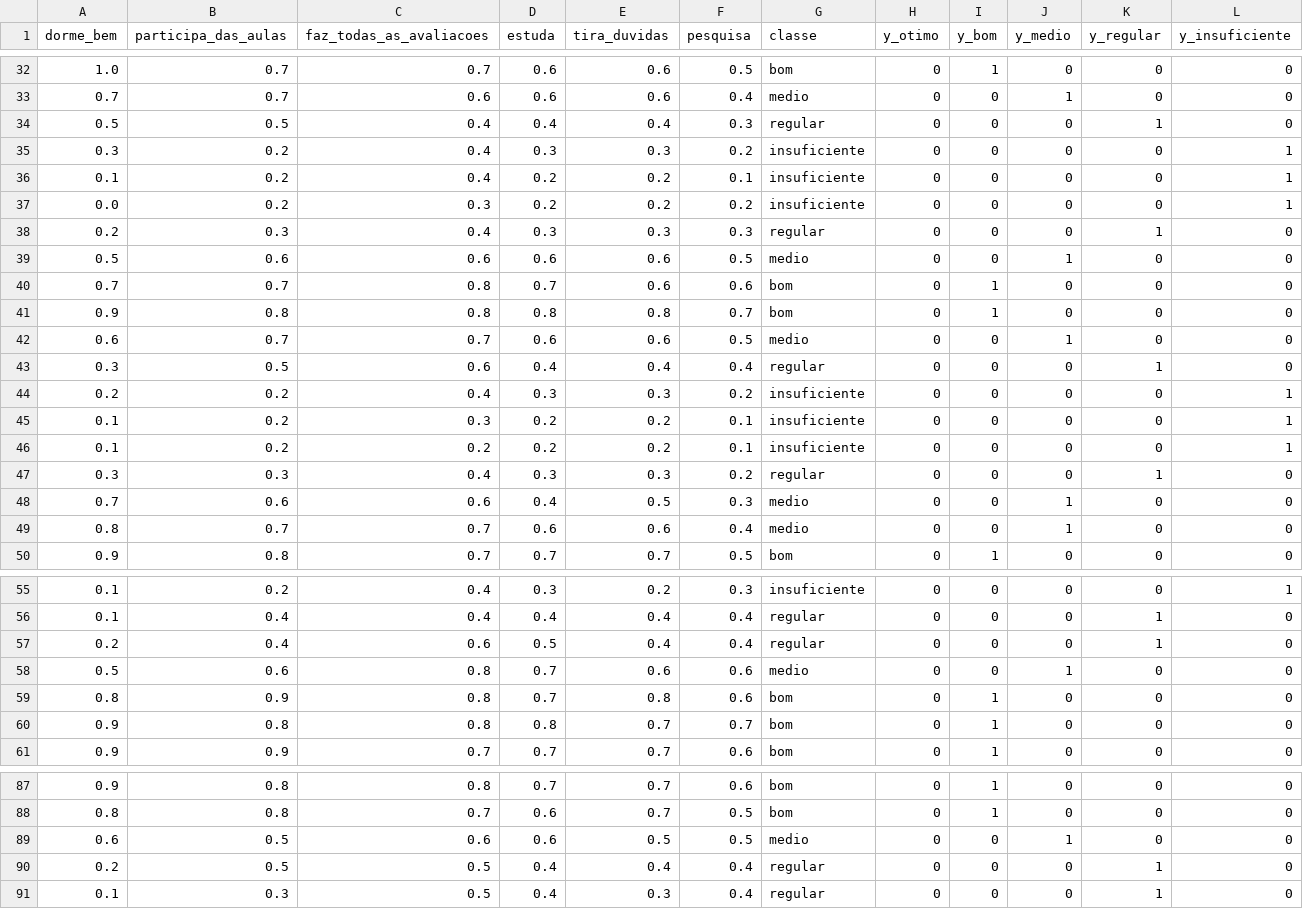
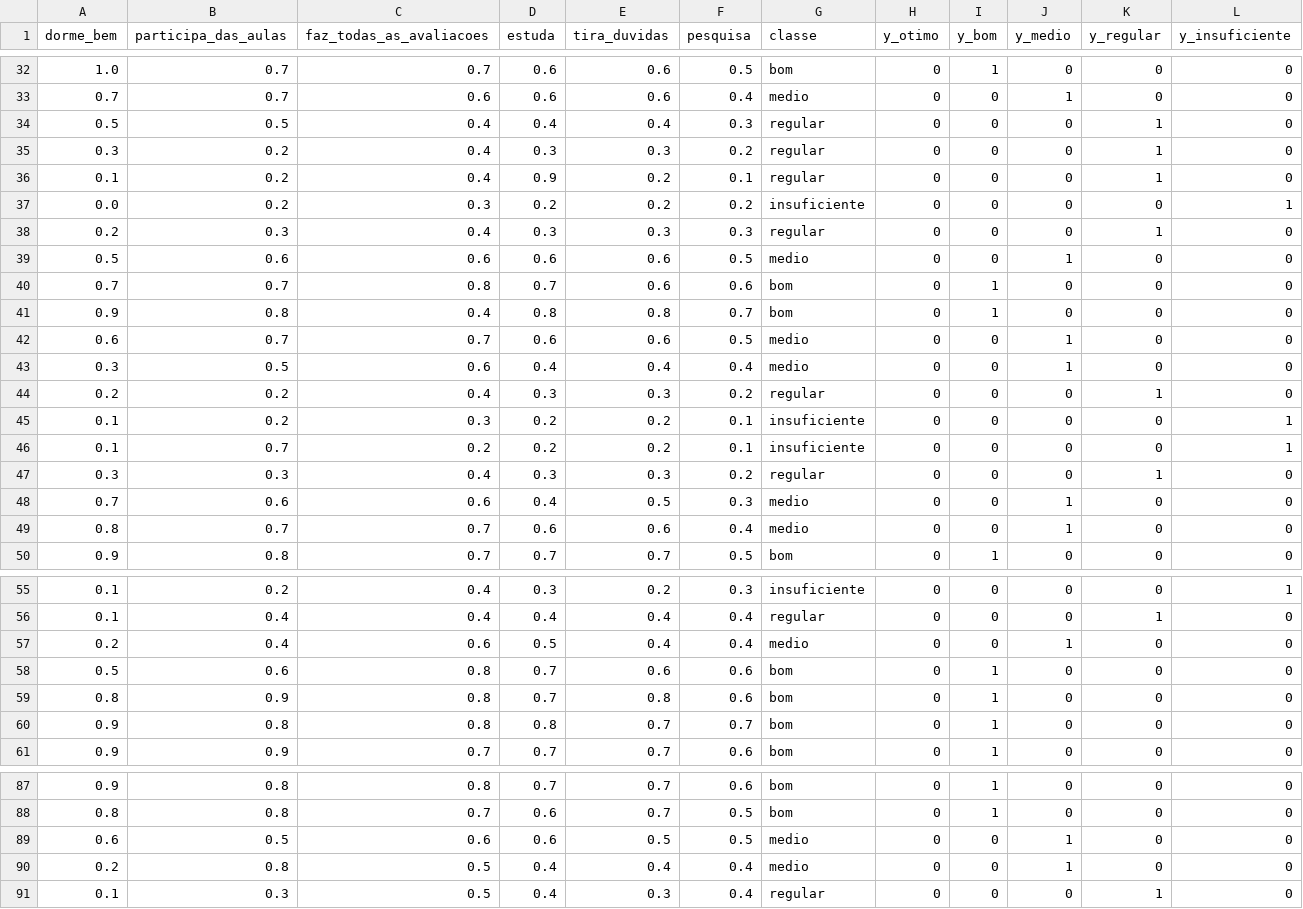
Before and after one commit to idnedel/neural-network-classification, a CSV file: dataset_classificado.csv, drawn as a sheet; only a part is shown, gaps mark what is left out; the diff covers the shown part only.

```diff
--- a/dataset_classificado.csv
+++ b/dataset_classificado.csv
@@ -34,4 +34,4 @@ dorme_bem,participa_das_aulas,faz_todas_as_avaliacoes,estuda,tira_duvidas,pesqui
 0.5,0.5,0.4,0.4,0.4,0.3,regular,0,0,0,1,0
-0.3,0.2,0.4,0.3,0.3,0.2,insuficiente,0,0,0,0,1
-0.1,0.2,0.4,0.2,0.2,0.1,insuficiente,0,0,0,0,1
+0.3,0.2,0.4,0.3,0.3,0.2,regular,0,0,0,1,0
+0.1,0.2,0.4,0.9,0.2,0.1,regular,0,0,0,1,0
 0.0,0.2,0.3,0.2,0.2,0.2,insuficiente,0,0,0,0,1
@@ -40,8 +40,8 @@ dorme_bem,participa_das_aulas,faz_todas_as_avaliacoes,estuda,tira_duvidas,pesqui
 0.7,0.7,0.8,0.7,0.6,0.6,bom,0,1,0,0,0
-0.9,0.8,0.8,0.8,0.8,0.7,bom,0,1,0,0,0
+0.9,0.8,0.4,0.8,0.8,0.7,bom,0,1,0,0,0
 0.6,0.7,0.7,0.6,0.6,0.5,medio,0,0,1,0,0
-0.3,0.5,0.6,0.4,0.4,0.4,regular,0,0,0,1,0
-0.2,0.2,0.4,0.3,0.3,0.2,insuficiente,0,0,0,0,1
+0.3,0.5,0.6,0.4,0.4,0.4,medio,0,0,1,0,0
+0.2,0.2,0.4,0.3,0.3,0.2,regular,0,0,0,1,0
 0.1,0.2,0.3,0.2,0.2,0.1,insuficiente,0,0,0,0,1
-0.1,0.2,0.2,0.2,0.2,0.1,insuficiente,0,0,0,0,1
+0.1,0.7,0.2,0.2,0.2,0.1,insuficiente,0,0,0,0,1
 0.3,0.3,0.4,0.3,0.3,0.2,regular,0,0,0,1,0
@@ -56,4 +56,4 @@ dorme_bem,participa_das_aulas,faz_todas_as_avaliacoes,estuda,tira_duvidas,pesqui
 0.1,0.4,0.4,0.4,0.4,0.4,regular,0,0,0,1,0
-0.2,0.4,0.6,0.5,0.4,0.4,regular,0,0,0,1,0
-0.5,0.6,0.8,0.7,0.6,0.6,medio,0,0,1,0,0
+0.2,0.4,0.6,0.5,0.4,0.4,medio,0,0,1,0,0
+0.5,0.6,0.8,0.7,0.6,0.6,bom,0,1,0,0,0
 0.8,0.9,0.8,0.7,0.8,0.6,bom,0,1,0,0,0
@@ -89,3 +89,3 @@ dorme_bem,participa_das_aulas,faz_todas_as_avaliacoes,estuda,tira_duvidas,pesqui
 0.6,0.5,0.6,0.6,0.5,0.5,medio,0,0,1,0,0
-0.2,0.5,0.5,0.4,0.4,0.4,regular,0,0,0,1,0
+0.2,0.8,0.5,0.4,0.4,0.4,medio,0,0,1,0,0
 0.1,0.3,0.5,0.4,0.3,0.4,regular,0,0,0,1,0
```
Also changed, not shown: 38 edited cells elsewhere in this file, dataset.csv, 5 other files.
